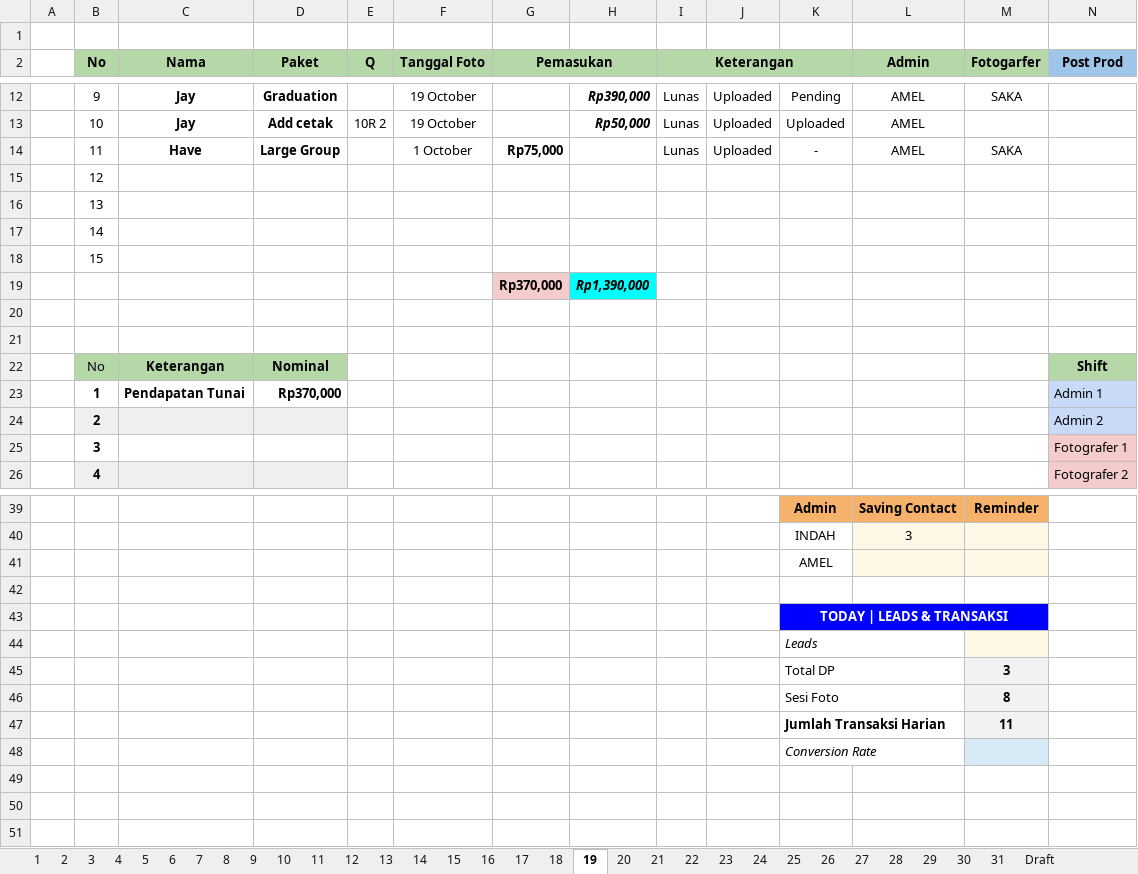
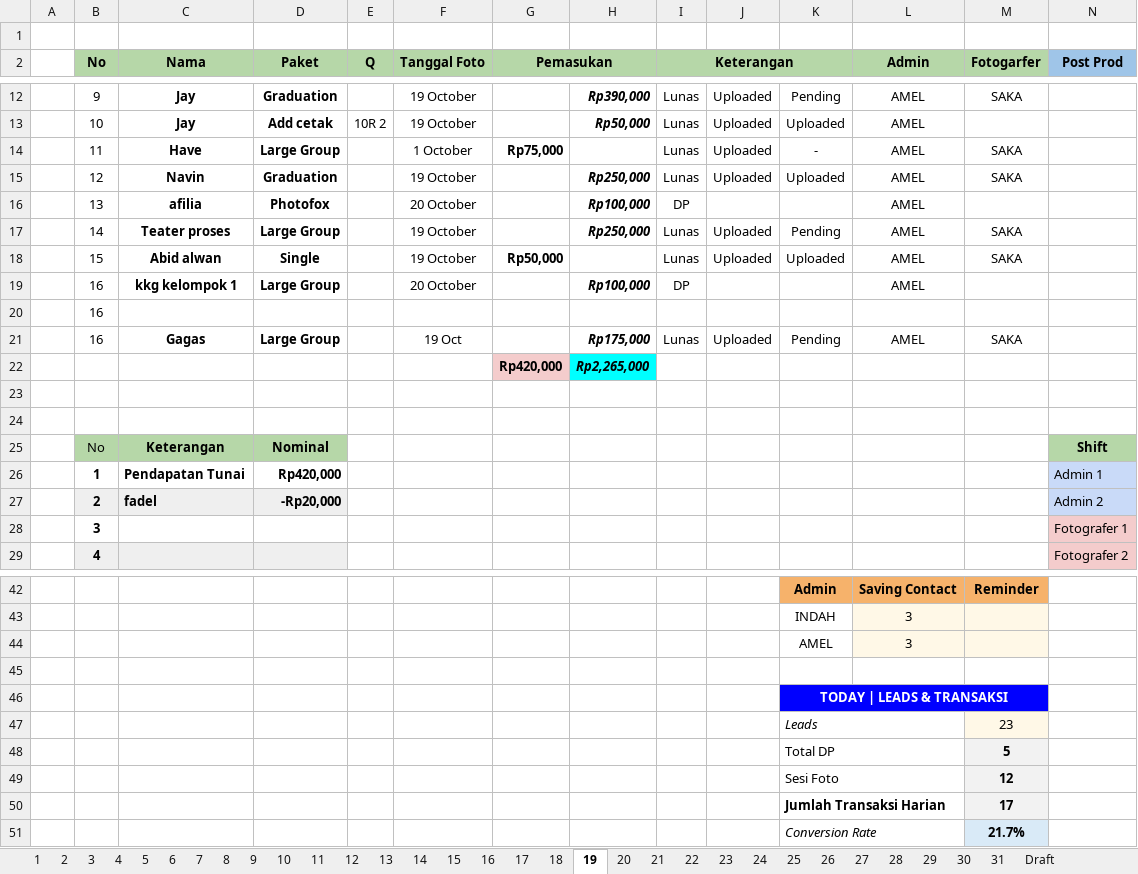
Before and after one commit to whynunuu/FoxeStudio, an Excel workbook: file1_okt.xlsm, sheet 19, drawn as a sheet; only a part is shown, gaps mark what is left out; values as stored, in another font and other column widths than the file's, no borders; charts and pictures and conditional formats not drawn; removed rows and columns are numbered as before the commit, all else as after; rows hold the shown columns only; the diff covers the shown part only; the diff names each change by its address in the sheet, - before the commit and + after, or states it on an @@ line.

```diff
--- a/file1_okt.xlsm (sheet 19)
+++ b/file1_okt.xlsm (sheet 19)
-row 15:  | 12
-row 16:  | 13
-row 17:  | 14
+row 15:  | 12 | Navin | Graduation |  | 19 October |  | Rp250,000 | Lunas | Uploaded | Uploaded | AMEL | SAKA
+row 16:  | 13 | afilia | Photofox |  | 20 October |  | Rp100,000 | DP |  |  | AMEL
+row 17:  | 14 | Teater proses | Large Group |  | 19 October |  | Rp250,000 | Lunas | Uploaded | Pending | AMEL | SAKA
+row 18:  | 15 | Abid alwan | Single |  | 19 October | Rp50,000 |  | Lunas | Uploaded | Uploaded | AMEL | SAKA
+row 19:  | 16 | kkg kelompok 1 | Large Group |  | 20 October |  | Rp100,000 | DP |  |  | AMEL
-B20 (No): 15
+B20 (No): 16
-row 19:  |  |  |  |  |  | Rp370,000 | Rp1,390,000
+row 21:  | 16 | Gagas | Large Group |  | 19 Oct |  | Rp175,000 | Lunas | Uploaded | Pending | AMEL | SAKA
+row 22:  |  |  |  |  |  | Rp420,000 | Rp2,265,000
-D26 (Paket): Rp370,000
+D26 (Paket): Rp420,000
-C27 (Nama): (empty)
+C27 (Nama): fadel
-D27 (Paket): (empty)
+D27 (Paket): -Rp20,000
-L44 (Admin): (empty)
+L44 (Admin): 3
-M47 (Fotogarfer): (empty)
+M47 (Fotogarfer): 23
-M48 (Fotogarfer): 3
+M48 (Fotogarfer): 5
-M49 (Fotogarfer): 8
+M49 (Fotogarfer): 12
-M50 (Fotogarfer): 11
+M50 (Fotogarfer): 17
-M51 (Fotogarfer): (empty)
+M51 (Fotogarfer): 21.7%
```
Also changed, not shown: 1 edited cell elsewhere in this sheet, sheet Resume Karyawan KPI, sheet 31, sheet 18, formulas that keep their value, charts or pictures, file2.xlsx, file2_okt.xlsx, 3 other files.
